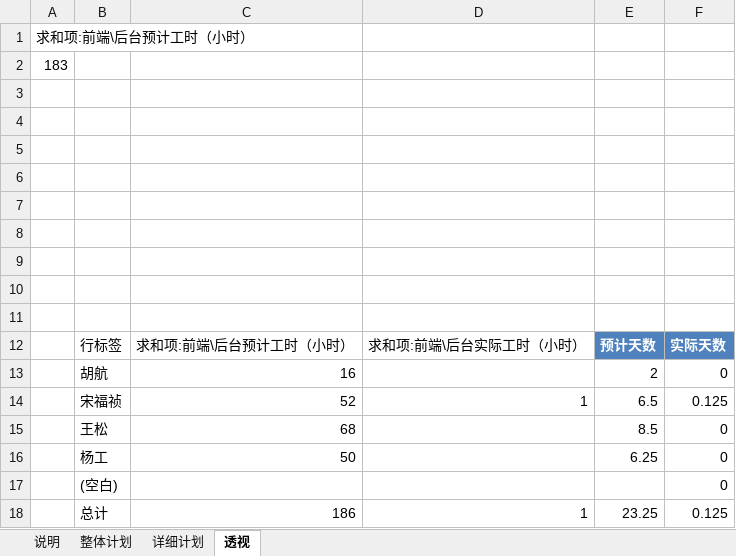
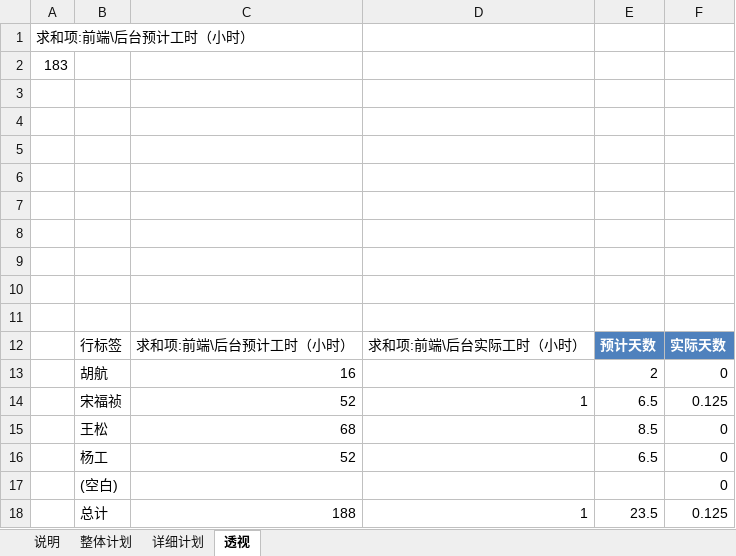
Before and after one commit to shentianyi/BlueHr, an Excel workbook: doc/功能时间计划V1.xlsx, sheet 透视, drawn as a sheet; values as stored, in another font and other column widths than the file's, no borders; the diff names each change by its address in the sheet, - before the commit and + after, or states it on an @@ line.

```diff
--- a/doc/功能时间计划V1.xlsx (sheet 透视)
+++ b/doc/功能时间计划V1.xlsx (sheet 透视)
-C16: 50
+C16: 52
-E16: 6.25
+E16: 6.5
-C18: 186
+C18: 188
-E18: 23.25
+E18: 23.5
```
Also changed, not shown: sheet 详细计划, doc/HR系统表单.xlsx, 33 other files.
